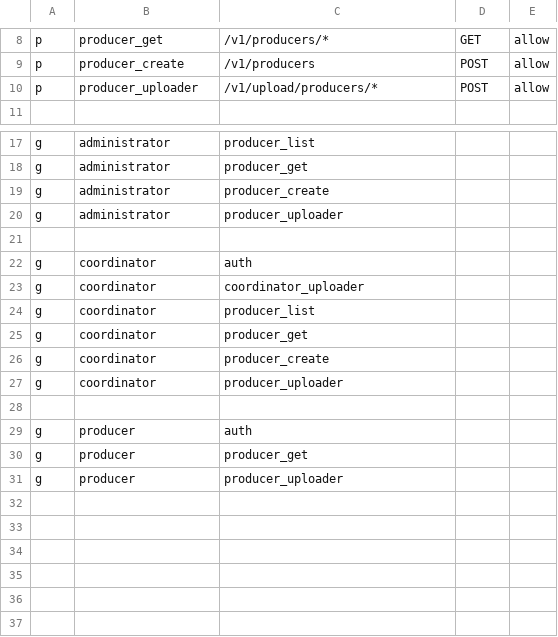
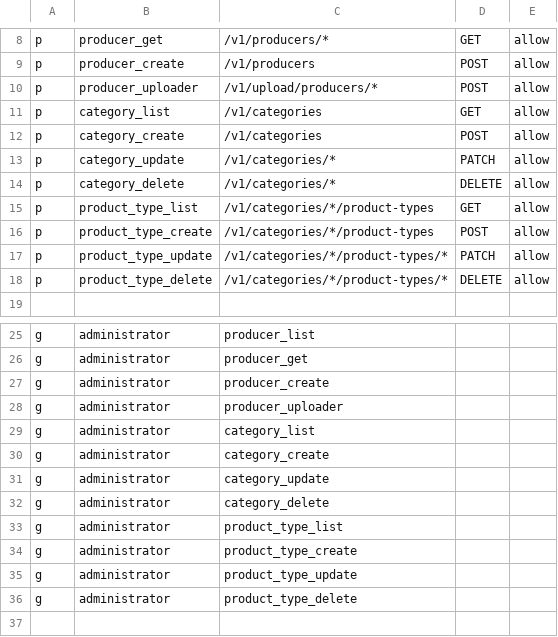
Before and after one commit to and-period/furumaru, a CSV file: api/config/gateway/admin/rbac/policy.csv, drawn as a sheet; only a part is shown, gaps mark what is left out; the shorter side is filled out with more unchanged rows; the diff covers the shown part only; the diff names each change by its address in the sheet, - before the commit and + after, or states it on an @@ line.

Commit message:
feat(gateway): implement category api and more

```diff
--- a/api/config/gateway/admin/rbac/policy.csv
+++ b/api/config/gateway/admin/rbac/policy.csv
+row 11: p | category_list | /v1/categories | GET | allow
+row 12: p | category_create | /v1/categories | POST | allow
+row 13: p | category_update | /v1/categories/* | PATCH | allow
+row 14: p | category_delete | /v1/categories/* | DELETE | allow
+row 15: p | product_type_list | /v1/categories/*/product-types | GET | allow
+row 16: p | product_type_create | /v1/categories/*/product-types | POST | allow
+row 17: p | product_type_update | /v1/categories/*/product-types/* | PATCH | allow
+row 18: p | product_type_delete | /v1/categories/*/product-types/* | DELETE | allow
+row 29: g | administrator | category_list
+row 30: g | administrator | category_create
+row 31: g | administrator | category_update
+row 32: g | administrator | category_delete
+row 33: g | administrator | product_type_list
+row 34: g | administrator | product_type_create
+row 35: g | administrator | product_type_update
+row 36: g | administrator | product_type_delete
```
Also changed, not shown: 4 added rows elsewhere in this file, 32 other files.
